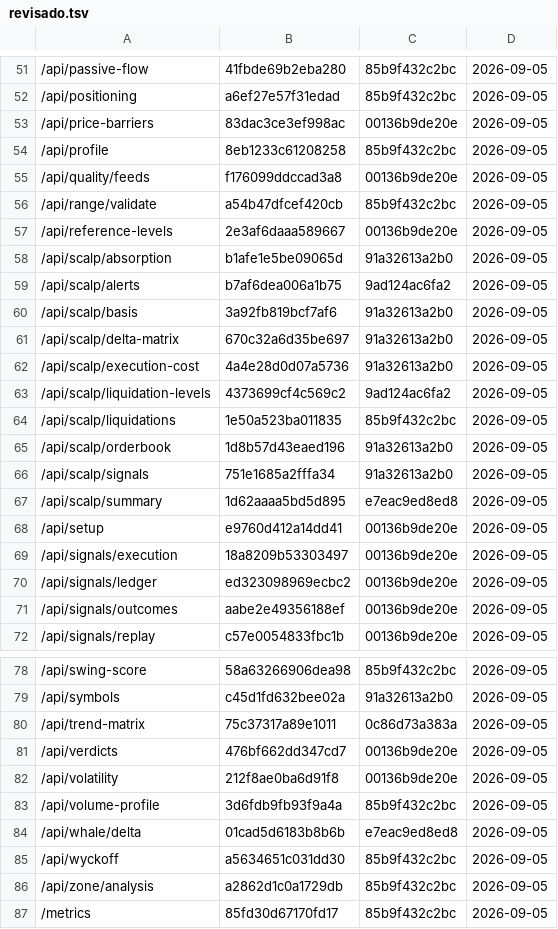
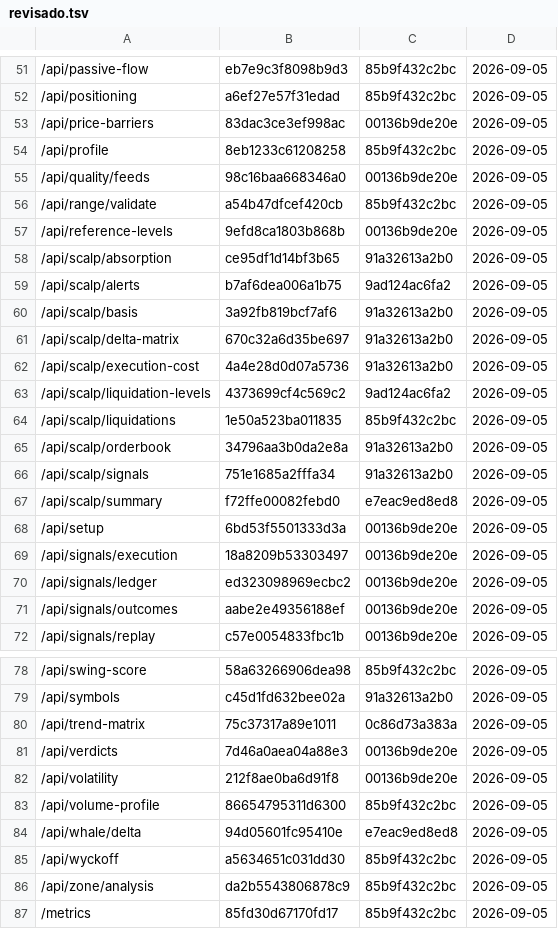
Before and after one commit to achavezl911/coinanalyze, a TSV file: ARQUITECTURA/declarada/revisado.tsv, drawn as a sheet; only a part is shown, gaps mark what is left out; the diff covers the shown part only.

```diff
--- a/ARQUITECTURA/declarada/revisado.tsv
+++ b/ARQUITECTURA/declarada/revisado.tsv
@@ -51,2 +51,2 @@
-/api/passive-flow	41fbde69b2eba280	85b9f432c2bc	2026-09-05
+/api/passive-flow	eb7e9c3f8098b9d3	85b9f432c2bc	2026-09-05
 /api/positioning	a6ef27e57f31edad	85b9f432c2bc	2026-09-05
@@ -54,6 +54,6 @@
 /api/profile	8eb1233c61208258	85b9f432c2bc	2026-09-05
-/api/quality/feeds	f176099ddccad3a8	00136b9de20e	2026-09-05
+/api/quality/feeds	98c16baa668346a0	00136b9de20e	2026-09-05
 /api/range/validate	a54b47dfcef420cb	85b9f432c2bc	2026-09-05
-/api/reference-levels	2e3af6daaa589667	00136b9de20e	2026-09-05
-/api/scalp/absorption	b1afe1e5be09065d	91a32613a2b0	2026-09-05
+/api/reference-levels	9efd8ca1803b868b	00136b9de20e	2026-09-05
+/api/scalp/absorption	ce95df1d14bf3b65	91a32613a2b0	2026-09-05
 /api/scalp/alerts	b7af6dea006a1b75	9ad124ac6fa2	2026-09-05
@@ -64,6 +64,6 @@
 /api/scalp/liquidations	1e50a523ba011835	85b9f432c2bc	2026-09-05
-/api/scalp/orderbook	1d8b57d43eaed196	91a32613a2b0	2026-09-05
+/api/scalp/orderbook	34796aa3b0da2e8a	91a32613a2b0	2026-09-05
 /api/scalp/signals	751e1685a2fffa34	91a32613a2b0	2026-09-05
-/api/scalp/summary	1d62aaaa5bd5d895	e7eac9ed8ed8	2026-09-05
-/api/setup	e9760d412a14dd41	00136b9de20e	2026-09-05
+/api/scalp/summary	f72ffe00082febd0	e7eac9ed8ed8	2026-09-05
+/api/setup	6bd53f5501333d3a	00136b9de20e	2026-09-05
 /api/signals/execution	18a8209b53303497	00136b9de20e	2026-09-05
@@ -80,8 +80,8 @@
 /api/trend-matrix	75c37317a89e1011	0c86d73a383a	2026-09-05
-/api/verdicts	476bf662dd347cd7	00136b9de20e	2026-09-05
+/api/verdicts	7d46a0aea04a88e3	00136b9de20e	2026-09-05
 /api/volatility	212f8ae0ba6d91f8	00136b9de20e	2026-09-05
-/api/volume-profile	3d6fdb9fb93f9a4a	85b9f432c2bc	2026-09-05
-/api/whale/delta	01cad5d6183b8b6b	e7eac9ed8ed8	2026-09-05
+/api/volume-profile	86654795311d6300	85b9f432c2bc	2026-09-05
+/api/whale/delta	94d05601fc95410e	e7eac9ed8ed8	2026-09-05
 /api/wyckoff	a5634651c031dd30	85b9f432c2bc	2026-09-05
-/api/zone/analysis	a2862d1c0a1729db	85b9f432c2bc	2026-09-05
+/api/zone/analysis	da2b5543806878c9	85b9f432c2bc	2026-09-05
 /metrics	85fd30d67170fd17	85b9f432c2bc	2026-09-05
```
Also changed, not shown: 14 edited cells elsewhere in this file, 28 other files.
